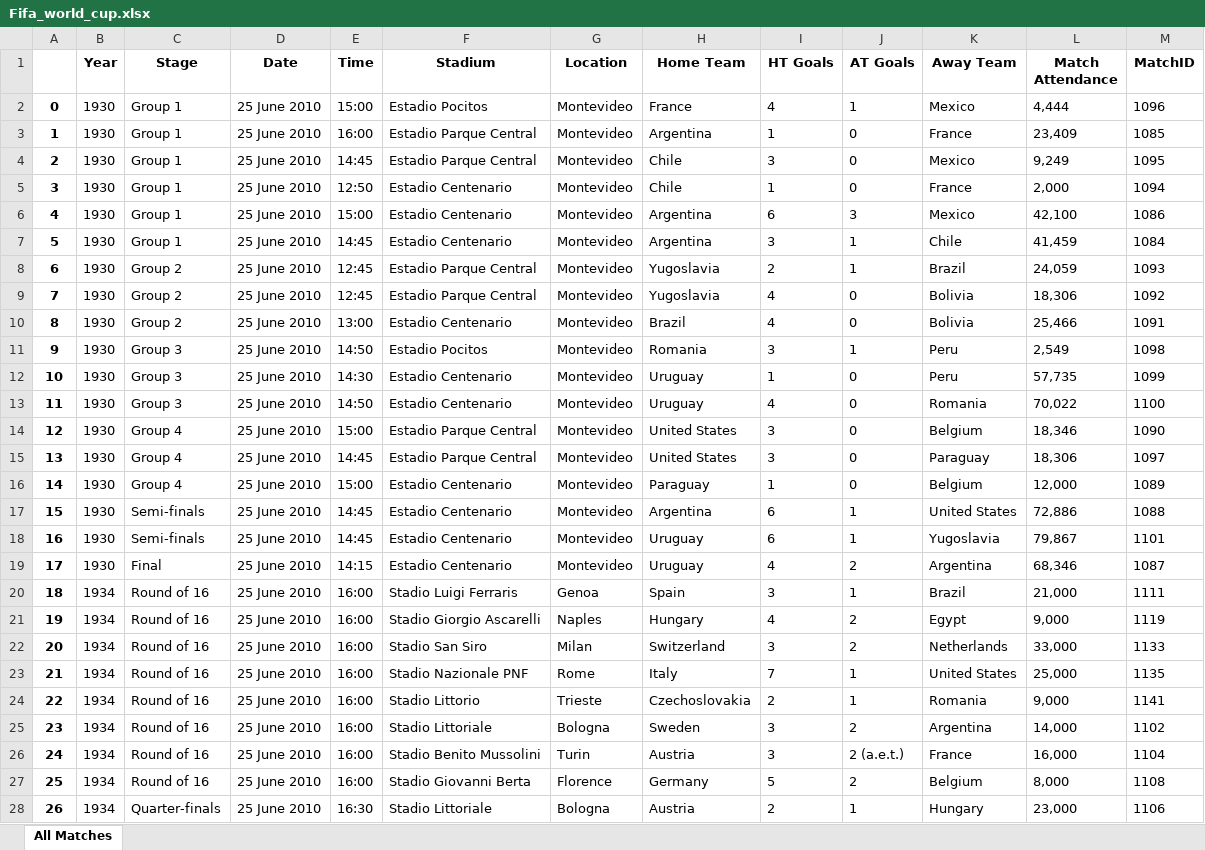
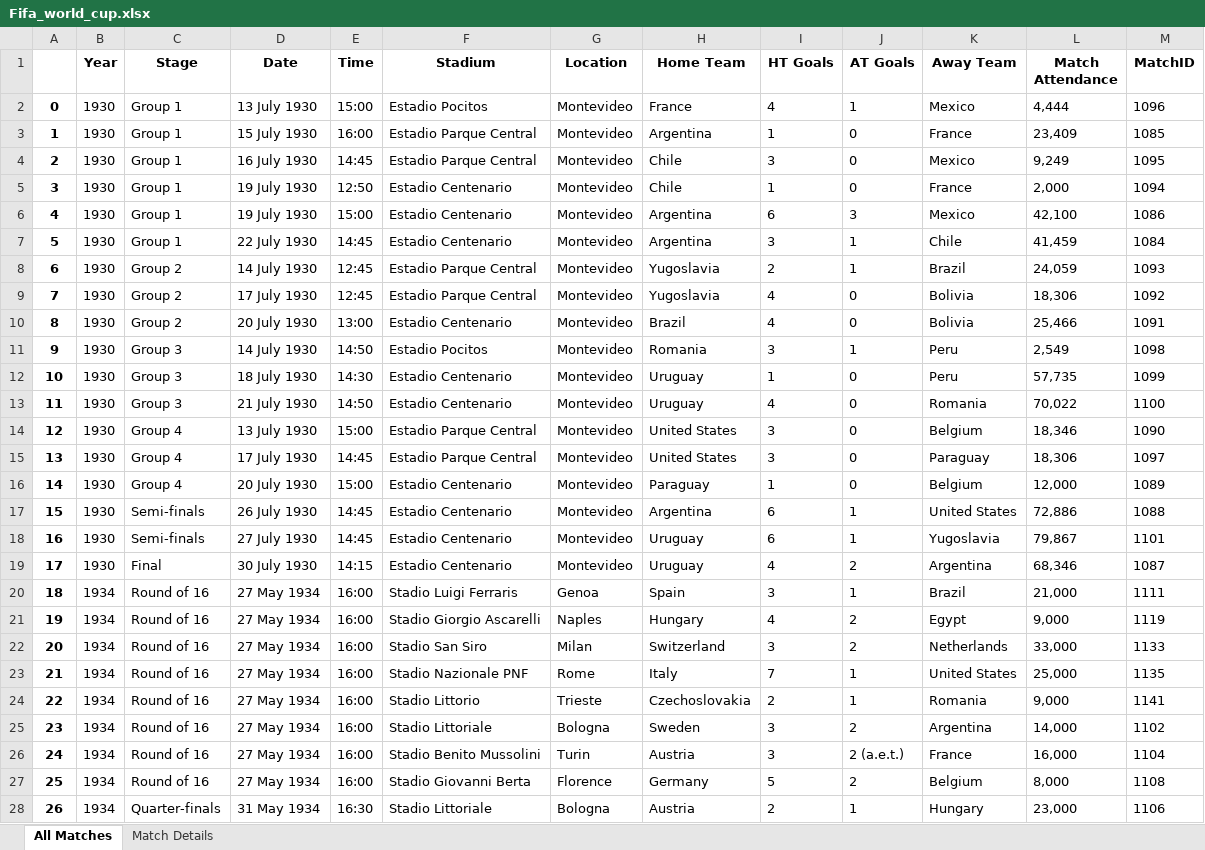
Before and after one commit to jInvincible/Group7-mini-project, an Excel workbook: Fifa_world_cup.xlsx, sheet All Matches, drawn as a sheet; only a part is shown; values as stored, in another font and other column widths than the file's, no borders; the diff covers the shown part only; the diff names each change by its address in the sheet, - before the commit and + after, or states it on an @@ line.

Commit message:
complete version 1 temp_test.py to collect match details of Fifa World Cup from wikipedia. Next: attach goal event to Match Details

```diff
--- a/Fifa_world_cup.xlsx (sheet All Matches)
+++ b/Fifa_world_cup.xlsx (sheet All Matches)
+sheet tab: Match Details
-D2 (Date): 25 June 2010
+D2 (Date): 13 July 1930
-D3 (Date): 25 June 2010
+D3 (Date): 15 July 1930
-D4 (Date): 25 June 2010
+D4 (Date): 16 July 1930
-D5:D6 (Date): 25 June 2010
+D5:D6 (Date): 19 July 1930
-D7 (Date): 25 June 2010
+D7 (Date): 22 July 1930
-D8 (Date): 25 June 2010
+D8 (Date): 14 July 1930
-D9 (Date): 25 June 2010
+D9 (Date): 17 July 1930
-D10 (Date): 25 June 2010
+D10 (Date): 20 July 1930
-D11 (Date): 25 June 2010
+D11 (Date): 14 July 1930
-D12 (Date): 25 June 2010
+D12 (Date): 18 July 1930
-D13 (Date): 25 June 2010
+D13 (Date): 21 July 1930
-D14 (Date): 25 June 2010
+D14 (Date): 13 July 1930
-D15 (Date): 25 June 2010
+D15 (Date): 17 July 1930
-D16 (Date): 25 June 2010
+D16 (Date): 20 July 1930
-D17 (Date): 25 June 2010
+D17 (Date): 26 July 1930
-D18 (Date): 25 June 2010
+D18 (Date): 27 July 1930
-D19 (Date): 25 June 2010
+D19 (Date): 30 July 1930
-D20:D27 (Date): 25 June 2010
+D20:D27 (Date): 27 May 1934
-D28 (Date): 25 June 2010
+D28 (Date): 31 May 1934
```
Also changed, not shown: 413 edited cells elsewhere in this sheet, 8 other files.
